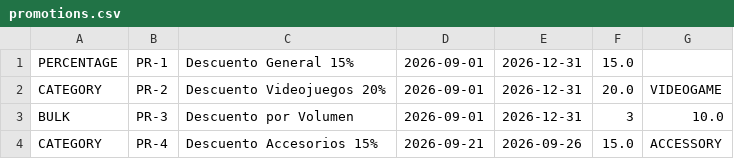
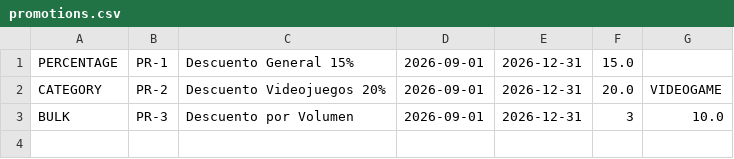
Before and after one commit to MariaMendoza123/GameZoneUnicesar, a CSV file: data/promotions.csv, drawn as a sheet; the diff names each change by its address in the sheet, - before the commit and + after, or states it on an @@ line.

```diff
--- a/data/promotions.csv
+++ b/data/promotions.csv
-row 4: CATEGORY | PR-4 | Descuento Accesorios 15% | 2026-09-21 | 2026-09-26 | 15.0 | ACCESSORY
```
Also changed, not shown: 8 other files.
